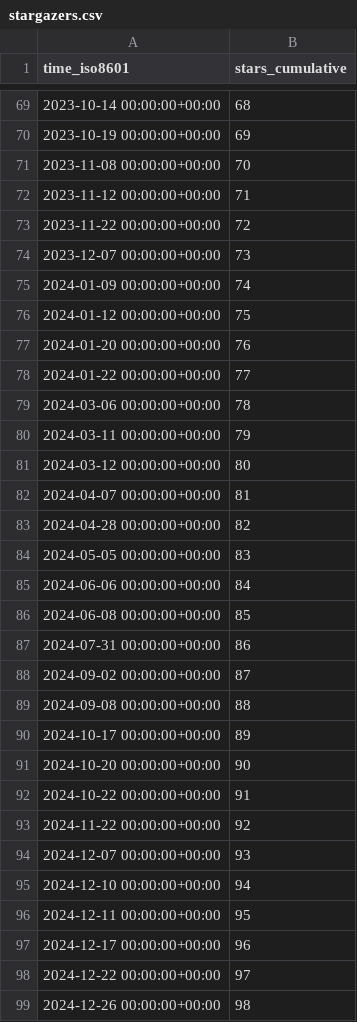
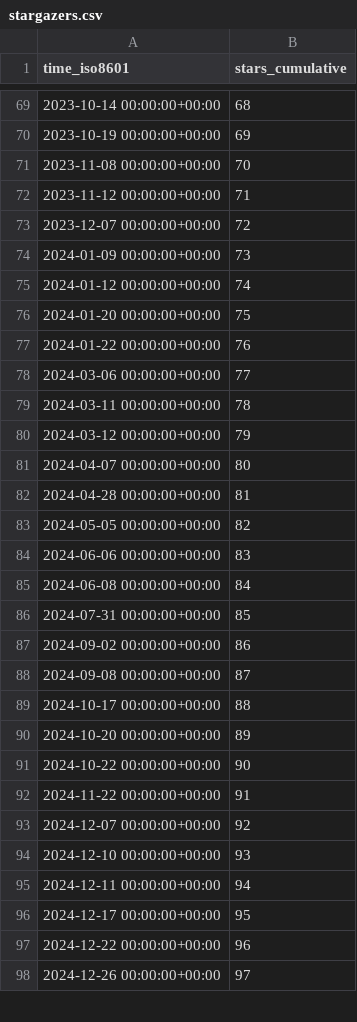
Before and after one commit to jpshivakavi/edk2-libc-stats, a CSV file: tianocore/edk2-libc/ghrs-data/stargazers.csv, drawn as a sheet; only a part is shown, gaps mark what is left out; the diff covers the shown part only.

```diff
--- a/tianocore/edk2-libc/ghrs-data/stargazers.csv
+++ b/tianocore/edk2-libc/ghrs-data/stargazers.csv
@@ -72,28 +72,27 @@ time_iso8601,stars_cumulative
 2023-11-12 00:00:00+00:00,71
-2023-11-22 00:00:00+00:00,72
-2023-12-07 00:00:00+00:00,73
-2024-01-09 00:00:00+00:00,74
-2024-01-12 00:00:00+00:00,75
-2024-01-20 00:00:00+00:00,76
-2024-01-22 00:00:00+00:00,77
-2024-03-06 00:00:00+00:00,78
-2024-03-11 00:00:00+00:00,79
-2024-03-12 00:00:00+00:00,80
-2024-04-07 00:00:00+00:00,81
-2024-04-28 00:00:00+00:00,82
-2024-05-05 00:00:00+00:00,83
-2024-06-06 00:00:00+00:00,84
-2024-06-08 00:00:00+00:00,85
-2024-07-31 00:00:00+00:00,86
-2024-09-02 00:00:00+00:00,87
-2024-09-08 00:00:00+00:00,88
-2024-10-17 00:00:00+00:00,89
-2024-10-20 00:00:00+00:00,90
-2024-10-22 00:00:00+00:00,91
-2024-11-22 00:00:00+00:00,92
-2024-12-07 00:00:00+00:00,93
-2024-12-10 00:00:00+00:00,94
-2024-12-11 00:00:00+00:00,95
-2024-12-17 00:00:00+00:00,96
-2024-12-22 00:00:00+00:00,97
-2024-12-26 00:00:00+00:00,98
+2023-12-07 00:00:00+00:00,72
+2024-01-09 00:00:00+00:00,73
+2024-01-12 00:00:00+00:00,74
+2024-01-20 00:00:00+00:00,75
+2024-01-22 00:00:00+00:00,76
+2024-03-06 00:00:00+00:00,77
+2024-03-11 00:00:00+00:00,78
+2024-03-12 00:00:00+00:00,79
+2024-04-07 00:00:00+00:00,80
+2024-04-28 00:00:00+00:00,81
+2024-05-05 00:00:00+00:00,82
+2024-06-06 00:00:00+00:00,83
+2024-06-08 00:00:00+00:00,84
+2024-07-31 00:00:00+00:00,85
+2024-09-02 00:00:00+00:00,86
+2024-09-08 00:00:00+00:00,87
+2024-10-17 00:00:00+00:00,88
+2024-10-20 00:00:00+00:00,89
+2024-10-22 00:00:00+00:00,90
+2024-11-22 00:00:00+00:00,91
+2024-12-07 00:00:00+00:00,92
+2024-12-10 00:00:00+00:00,93
+2024-12-11 00:00:00+00:00,94
+2024-12-17 00:00:00+00:00,95
+2024-12-22 00:00:00+00:00,96
+2024-12-26 00:00:00+00:00,97
```
Also changed, not shown: 1 added row and 28 edited cells elsewhere in this file.
